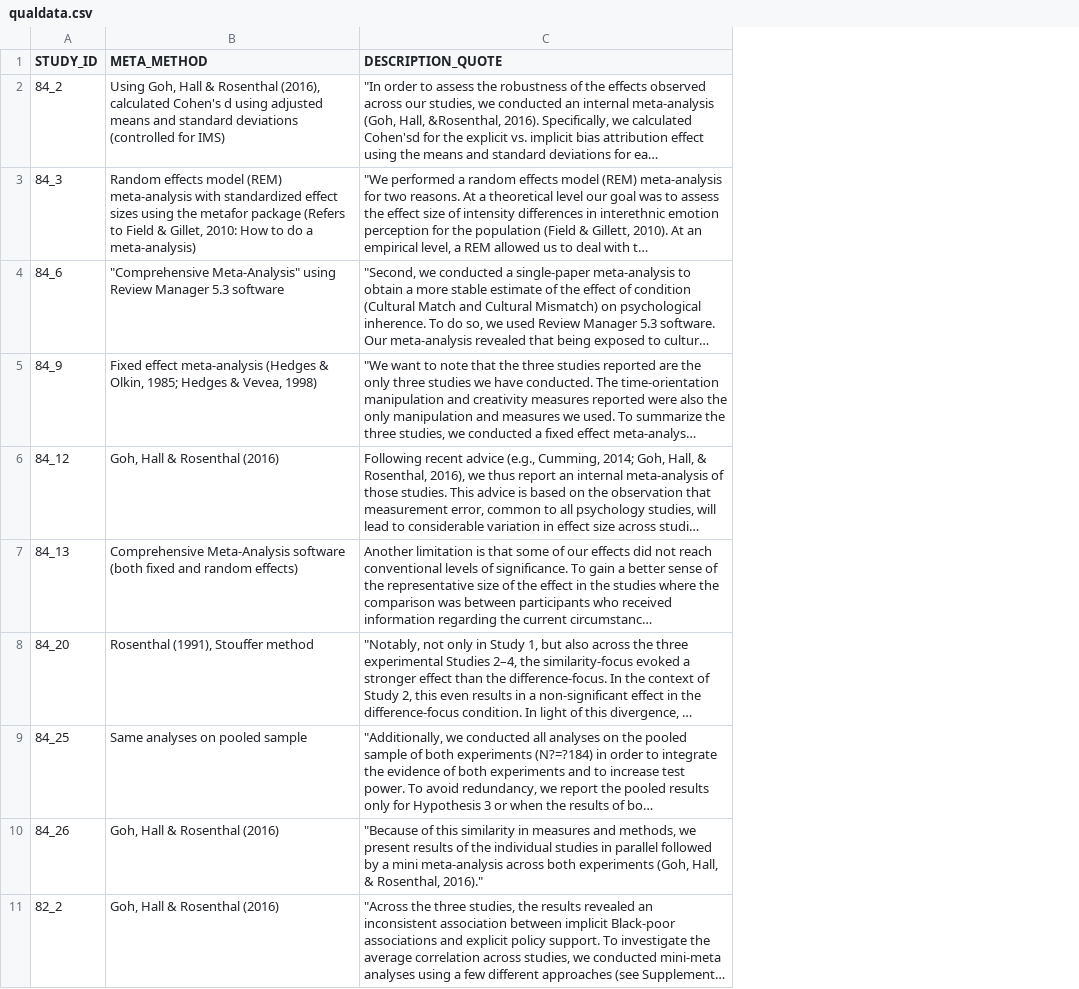
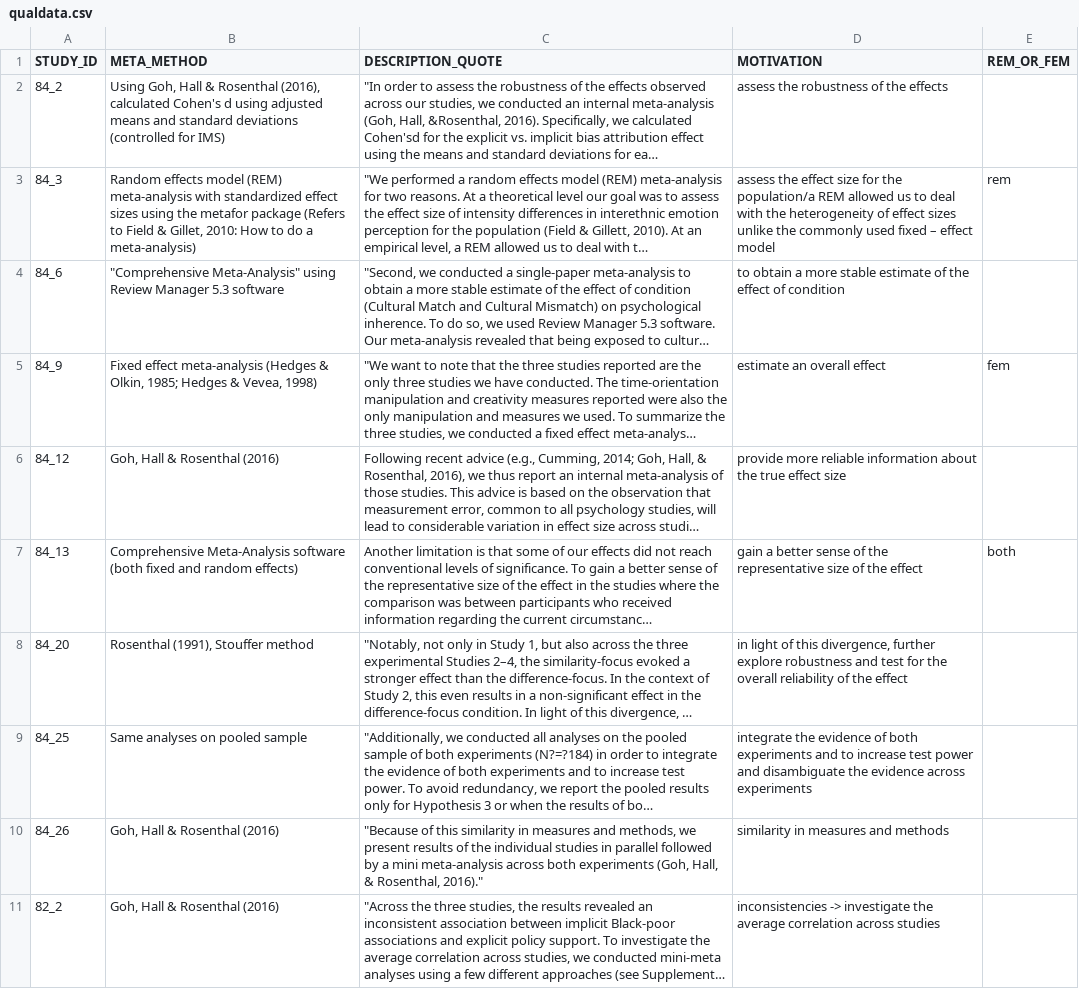
Before and after one commit to mnorrbo/diss_minimeta, a CSV file: litcoding/qualdata.csv, drawn as a sheet; only a part is shown; long unchanged cells end in …; the diff names each change by its address in the sheet, - before the commit and + after, or states it on an @@ line.

Commit message:
update qualdata

```diff
--- a/litcoding/qualdata.csv
+++ b/litcoding/qualdata.csv
+column D (MOTIVATION), rows 2-11: assess the robustness of the effects | assess the effect size for the population/a REM allowed us to deal with the heterogeneity of effect sizes unlike the commonly used fixed – effect model | to obtain a more stable estimate of the effect of condition | estimate an overall effect | provide more reliable information about the true effect size | gain a better sense of the representative size of the effect | in light of this divergence, further explore robustness and test for the overall reliability of the effect | integrate the evidence of both experiments and to increase test power and disambiguate the evidence across experiments | similarity in measures and methods | inconsistencies -> investigate the average correlation across studies
+column E (REM_OR_FEM), rows 3-7: rem |  | fem |  | both
```
